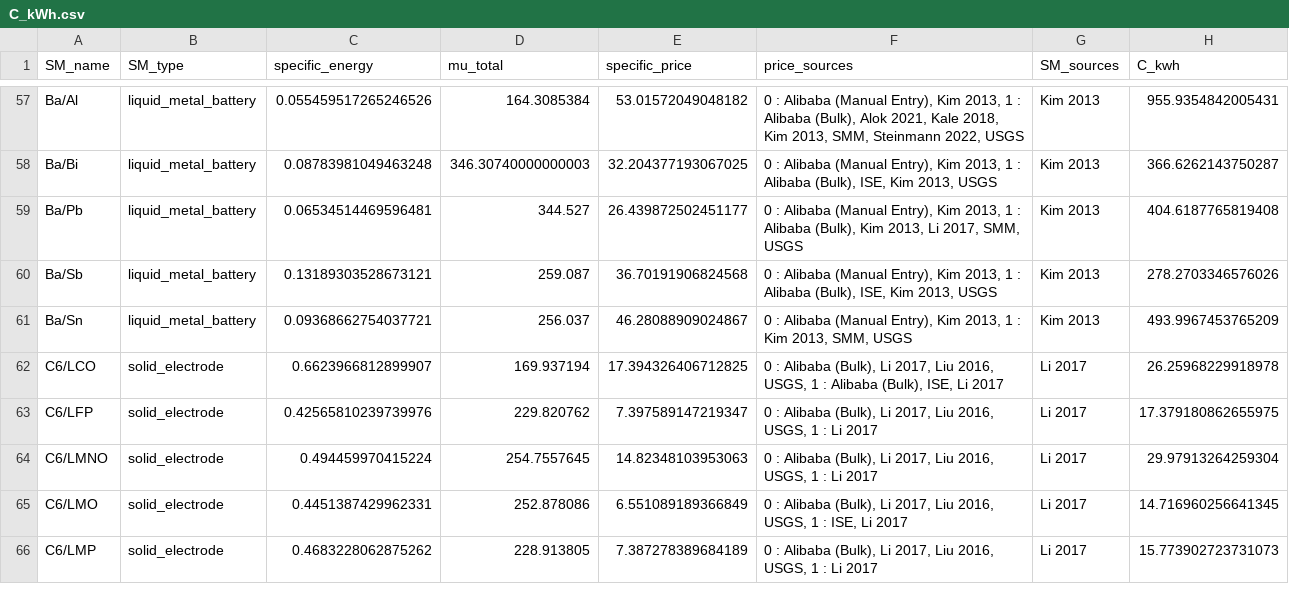
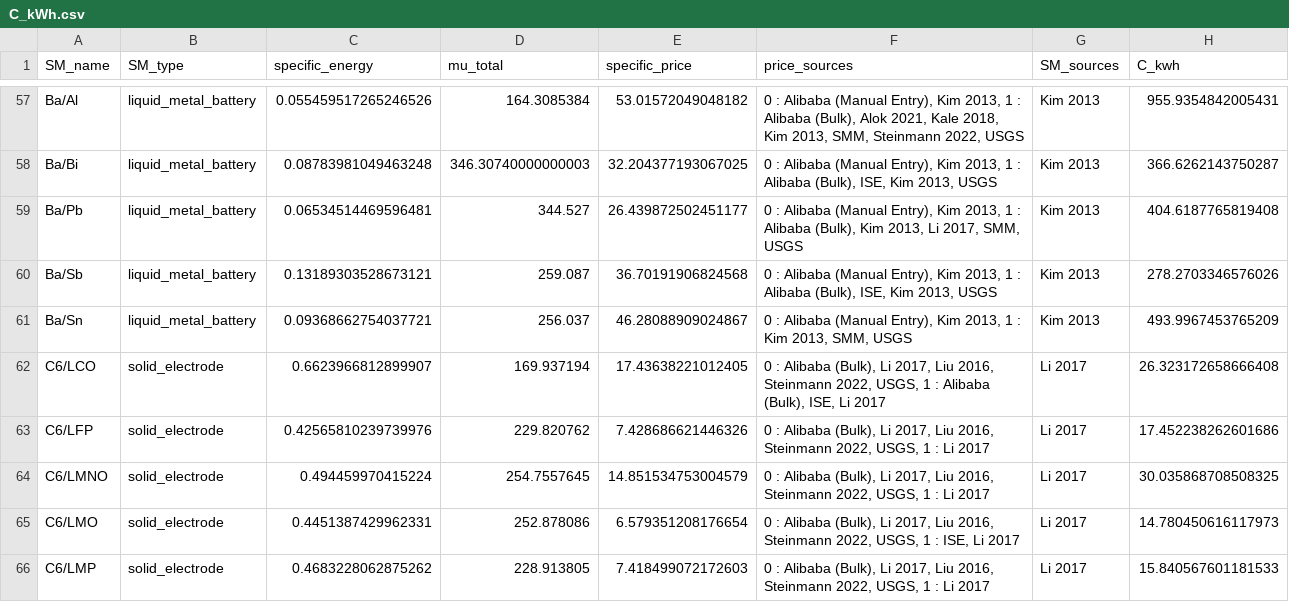
Before and after one commit to energy-storage-analysis/LDES-Survey, a CSV file: cap_cost/data_consolidated/C_kWh.csv, drawn as a sheet; only a part is shown, gaps mark what is left out; the diff covers the shown part only.

```diff
--- a/cap_cost/data_consolidated/C_kWh.csv
+++ b/cap_cost/data_consolidated/C_kWh.csv
@@ -61,6 +61,6 @@ Ba/Sb,liquid_metal_battery,0.13189303528673121,259.087,36.70191906824568,"0 : Al
 Ba/Sn,liquid_metal_battery,0.09368662754037721,256.037,46.28088909024867,"0 : Alibaba (Manual Entry), Kim 2013, 1 : Kim 2013, SMM, USGS",Kim 2013,493.9967453765209
-C6/LCO,solid_electrode,0.6623966812899907,169.937194,17.394326406712825,"0 : Alibaba (Bulk), Li 2017, Liu 2016, USGS, 1 : Alibaba (Bulk), ISE, Li 2017",Li 2017,26.25968229918978
-C6/LFP,solid_electrode,0.42565810239739976,229.820762,7.397589147219347,"0 : Alibaba (Bulk), Li 2017, Liu 2016, USGS, 1 : Li 2017",Li 2017,17.379180862655975
-C6/LMNO,solid_electrode,0.494459970415224,254.7557645,14.82348103953063,"0 : Alibaba (Bulk), Li 2017, Liu 2016, USGS, 1 : Li 2017",Li 2017,29.97913264259304
-C6/LMO,solid_electrode,0.4451387429962331,252.878086,6.551089189366849,"0 : Alibaba (Bulk), Li 2017, Liu 2016, USGS, 1 : ISE, Li 2017",Li 2017,14.716960256641345
-C6/LMP,solid_electrode,0.4683228062875262,228.913805,7.387278389684189,"0 : Alibaba (Bulk), Li 2017, Liu 2016, USGS, 1 : Li 2017",Li 2017,15.773902723731073
+C6/LCO,solid_electrode,0.6623966812899907,169.937194,17.43638221012405,"0 : Alibaba (Bulk), Li 2017, Liu 2016, Steinmann 2022, USGS, 1 : Alibaba (Bulk), ISE, Li 2017",Li 2017,26.323172658666408
+C6/LFP,solid_electrode,0.42565810239739976,229.820762,7.428686621446326,"0 : Alibaba (Bulk), Li 2017, Liu 2016, Steinmann 2022, USGS, 1 : Li 2017",Li 2017,17.452238262601686
+C6/LMNO,solid_electrode,0.494459970415224,254.7557645,14.851534753004579,"0 : Alibaba (Bulk), Li 2017, Liu 2016, Steinmann 2022, USGS, 1 : Li 2017",Li 2017,30.035868708508325
+C6/LMO,solid_electrode,0.4451387429962331,252.878086,6.579351208176654,"0 : Alibaba (Bulk), Li 2017, Liu 2016, Steinmann 2022, USGS, 1 : ISE, Li 2017",Li 2017,14.780450616117973
+C6/LMP,solid_electrode,0.4683228062875262,228.913805,7.418499072172603,"0 : Alibaba (Bulk), Li 2017, Liu 2016, Steinmann 2022, USGS, 1 : Li 2017",Li 2017,15.840567601181533
```
Also changed, not shown: 1 added row, 1 removed row and 24 edited cells elsewhere in this file, cap_cost/data_consolidated/SM_data.csv, cap_cost/data_consolidated/mat_data.csv, 1 other file.
